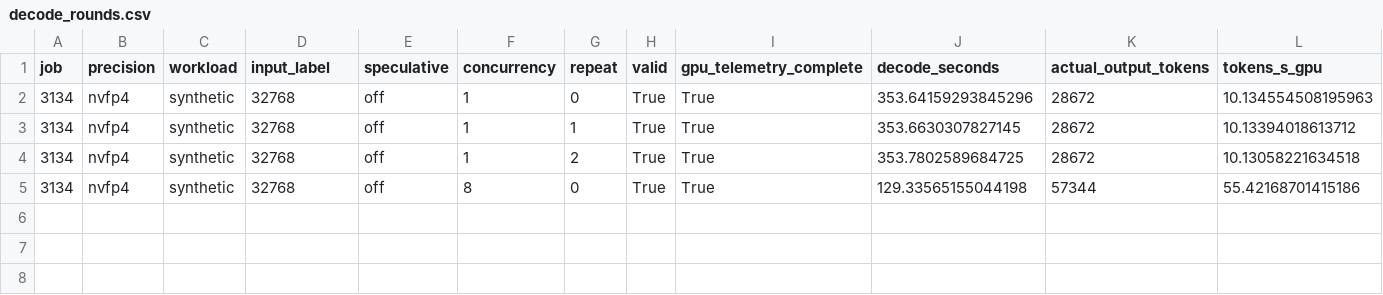
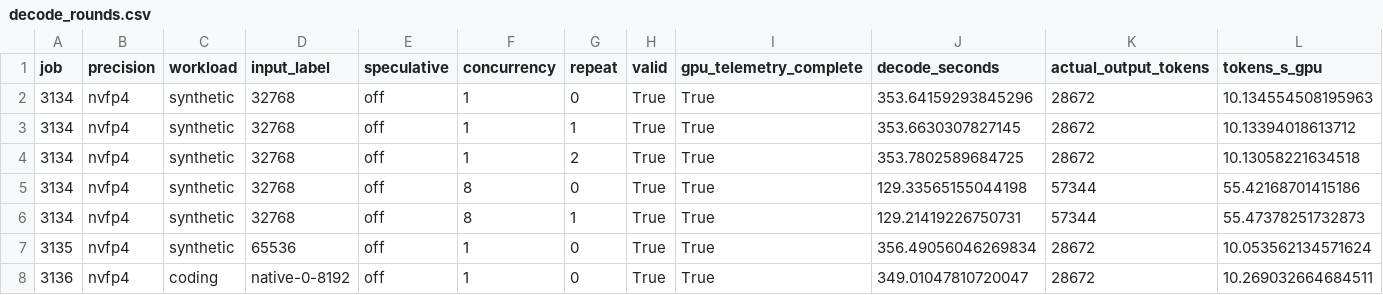
Before and after one commit to zhiyuanhubj/agent-benchmark-evals-20261019, a CSV file: evidence/muse_decode_perf_20261029/decode_rounds.csv, drawn as a sheet; only a part is shown; rows hold the shown columns only; the diff names each change by its address in the sheet, - before the commit and + after, or states it on an @@ line.

Commit message:
Update independent Muse decode-only measurement progress

```diff
--- a/evidence/muse_decode_perf_20261029/decode_rounds.csv
+++ b/evidence/muse_decode_perf_20261029/decode_rounds.csv
+row 6: 3134 | nvfp4 | synthetic | 32768 | off | 8 | 1 | True | True | 129.21419226750731 | 57344 | 55.47378251732873
+row 7: 3135 | nvfp4 | synthetic | 65536 | off | 1 | 0 | True | True | 356.49056046269834 | 28672 | 10.053562134571624
+row 8: 3136 | nvfp4 | coding | native-0-8192 | off | 1 | 0 | True | True | 349.01047810720047 | 28672 | 10.269032664684511
```
Also changed, not shown: evidence/muse_decode_perf_20261029/decode_matrix.csv, 14 other files.
